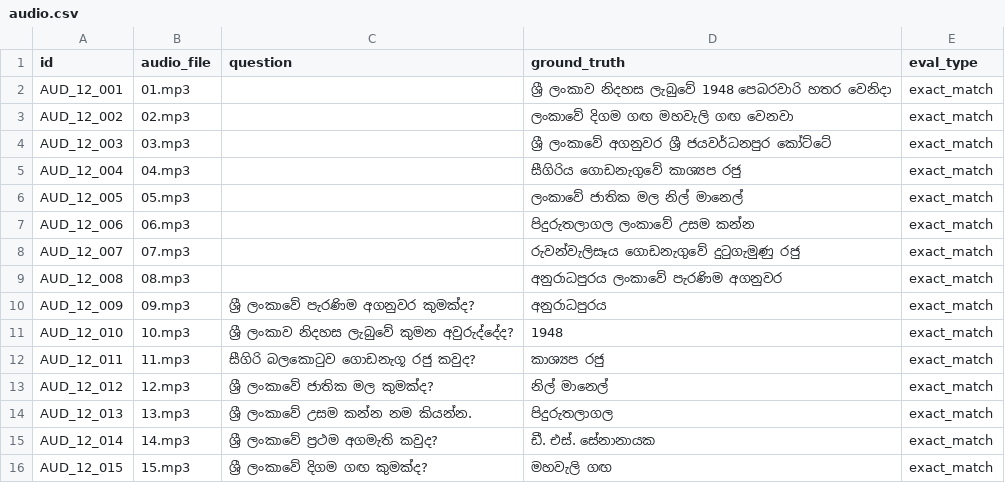
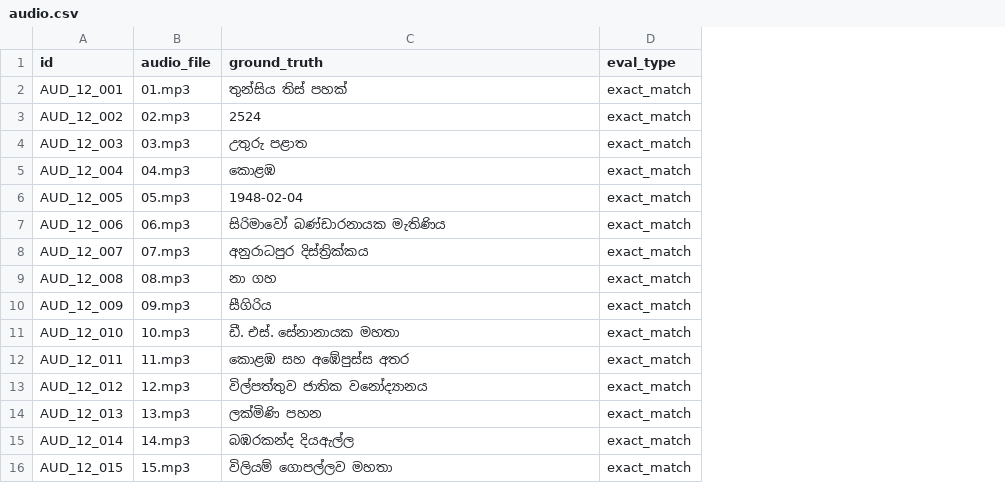
Before and after one commit to SynhalaAI/SynhalEES-Benchmark, a CSV file: benchmark_data/12_general_knowledge/audio/audio.csv, drawn as a sheet; removed rows and columns are numbered as before the commit, all else as after; the diff names each change by its address in the sheet, - before the commit and + after, or states it on an @@ line.

Commit message:
feat(benchmark): restructure general knowledge audio dataset
- Remove the question column from audio.csv since questions are now
  embedded within the audio files themselves
- Update ground truth answers for all 15 entries to match the new
  audio content
- Add 15 MP3 audio files (01.mp3-15.mp3) under the mp3s directory
- Simplify CSV schema to id, audio_file, ground_truth, and eval_type

```diff
--- a/benchmark_data/12_general_knowledge/audio/audio.csv
+++ b/benchmark_data/12_general_knowledge/audio/audio.csv
-column C (question), rows 10-16: ශ්‍රී ලංකාවේ පැරණිම අගනුවර කුමක්ද? | ශ්‍රී ලංකාව නිදහස ලැබුවේ කුමන අවුරුද්දේද? | සීගිරි බලකොටුව ගොඩනැගූ රජු කවුද? | ශ්‍රී ලංකාවේ ජාතික මල කුමක්ද? | ශ්‍රී ලංකාවේ උසම කන්න නම කියන්න. | ශ්‍රී ලංකාවේ ප්‍රථම අගමැති කවුද? | ශ්‍රී ලංකාවේ දිගම ගඟ කුමක්ද?
-C2 (ground_truth): ශ්‍රී ලංකාව නිදහස ලැබුවේ 1948 පෙබරවාරි හතර වෙනිදා
+C2 (ground_truth): තුන්සිය තිස් පහක්
-C3 (ground_truth): ලංකාවේ දිගම ගඟ මහවැලි ගඟ වෙනවා
+C3 (ground_truth): 2524
-C4 (ground_truth): ශ්‍රී ලංකාවේ අගනුවර ශ්‍රී ජයවර්ධනපුර කෝට්ටේ
+C4 (ground_truth): උතුරු පළාත
-C5 (ground_truth): සීගිරිය ගොඩනැගුවේ කාශ්‍යප රජු
+C5 (ground_truth): කොළඹ
-C6 (ground_truth): ලංකාවේ ජාතික මල නිල් මානෙල්
+C6 (ground_truth): 1948-02-04
-C7 (ground_truth): පිදුරුතලාගල ලංකාවේ උසම කන්න
+C7 (ground_truth): සිරිමාවෝ බණ්ඩාරනායක මැතිණිය
-C8 (ground_truth): රුවන්වැලිසෑය ගොඩනැගුවේ දුටුගැමුණු රජු
+C8 (ground_truth): අනුරාධපුර දිස්ත්‍රික්කය
-C9 (ground_truth): අනුරාධපුරය ලංකාවේ පැරණිම අගනුවර
+C9 (ground_truth): නා ගහ
-C10 (ground_truth): අනුරාධපුරය
+C10 (ground_truth): සීගිරිය
-C11 (ground_truth): 1948
+C11 (ground_truth): ඩී. එස්. සේනානායක මහතා
-C12 (ground_truth): කාශ්‍යප රජු
+C12 (ground_truth): කොළඹ සහ අඹේපුස්ස අතර
-C13 (ground_truth): නිල් මානෙල්
+C13 (ground_truth): විල්පත්තුව ජාතික වනෝද්‍යානය
-C14 (ground_truth): පිදුරුතලාගල
+C14 (ground_truth): ලක්මිණි පහන
-C15 (ground_truth): ඩී. එස්. සේනානායක
+C15 (ground_truth): බඹරකන්ද දියඇල්ල
-C16 (ground_truth): මහවැලි ගඟ
+C16 (ground_truth): විලියම් ගොපල්ලව මහතා
```
Also changed, not shown: 15 other files.
